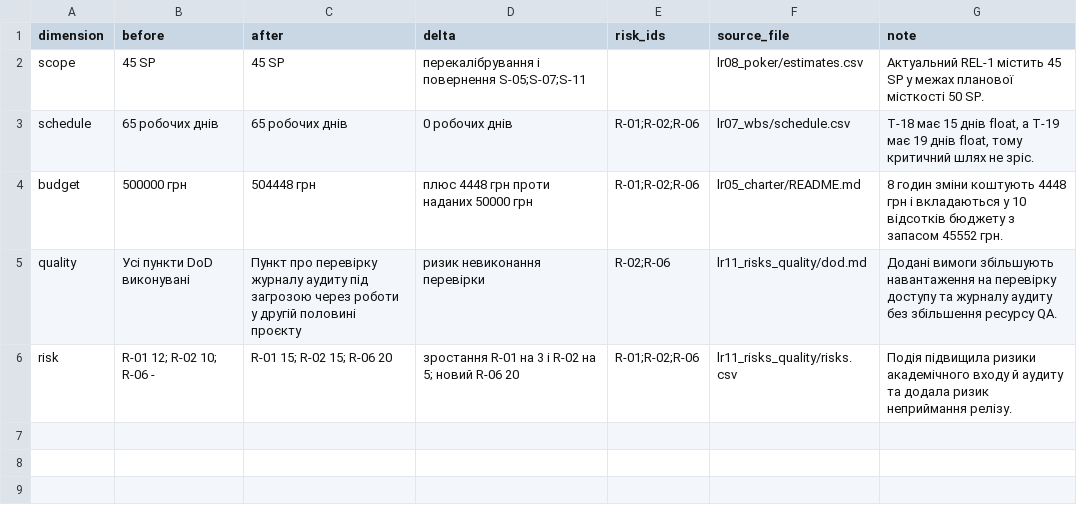
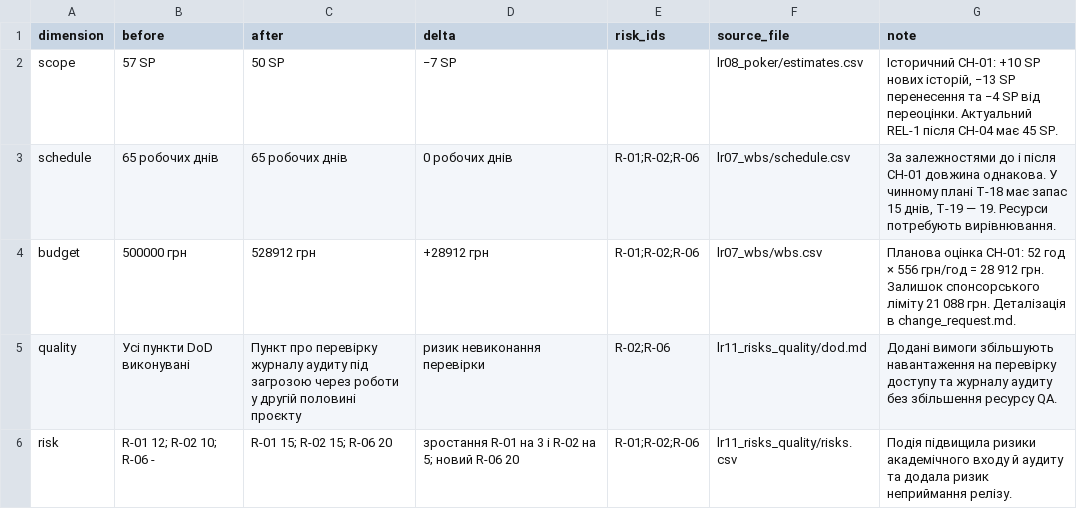
Before and after one commit to pavloSlovikovskyi/pm-2026-kn41-slovikovskyi, a CSV file: lr15_status_report/impact.csv, drawn as a sheet.

```diff
--- a/lr15_status_report/impact.csv
+++ b/lr15_status_report/impact.csv
@@ -1,5 +1,5 @@
 dimension,before,after,delta,risk_ids,source_file,note
-scope,45 SP,45 SP,перекалібрування і повернення S-05;S-07;S-11,,lr08_poker/estimates.csv,"Актуальний REL-1 містить 45 SP у межах планової місткості 50 SP."
-schedule,65 робочих днів,65 робочих днів,0 робочих днів,R-01;R-02;R-06,lr07_wbs/schedule.csv,"T-18 має 15 днів float, а T-19 має 19 днів float, тому критичний шлях не зріс."
-budget,500000 грн,504448 грн,плюс 4448 грн проти наданих 50000 грн,R-01;R-02;R-06,lr05_charter/README.md,"8 годин зміни коштують 4448 грн і вкладаються у 10 відсотків бюджету з запасом 45552 грн."
+scope,57 SP,50 SP,−7 SP,,lr08_poker/estimates.csv,"Історичний CH-01: +10 SP нових історій, −13 SP перенесення та −4 SP від переоцінки. Актуальний REL-1 після CH-04 має 45 SP."
+schedule,65 робочих днів,65 робочих днів,0 робочих днів,R-01;R-02;R-06,lr07_wbs/schedule.csv,"За залежностями до і після CH-01 довжина однакова. У чинному плані T-18 має запас 15 днів, T-19 — 19. Ресурси потребують вирівнювання."
+budget,500000 грн,528912 грн,+28912 грн,R-01;R-02;R-06,lr07_wbs/wbs.csv,"Планова оцінка CH-01: 52 год × 556 грн/год = 28 912 грн. Залишок спонсорського ліміту 21 088 грн. Деталізація в change_request.md."
 quality,Усі пункти DoD виконувані,Пункт про перевірку журналу аудиту під загрозою через роботи у другій половині проєкту,ризик невиконання перевірки,R-02;R-06,lr11_risks_quality/dod.md,"Додані вимоги збільшують навантаження на перевірку доступу та журналу аудиту без збільшення ресурсу QA."
```
Also changed, not shown: lr07_wbs/schedule.csv, lr07_wbs/wbs.csv, 16 other files.
